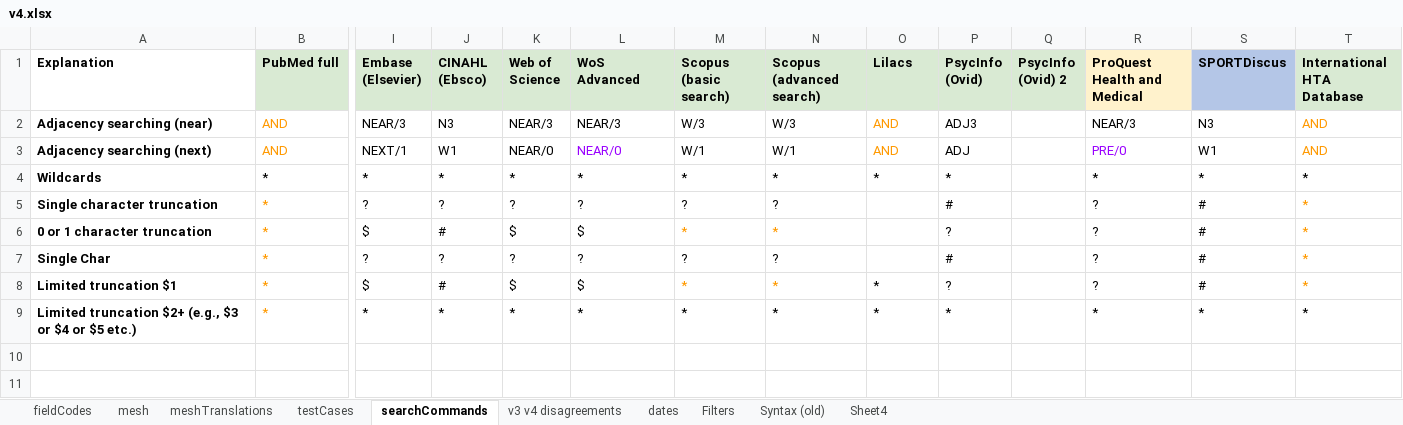
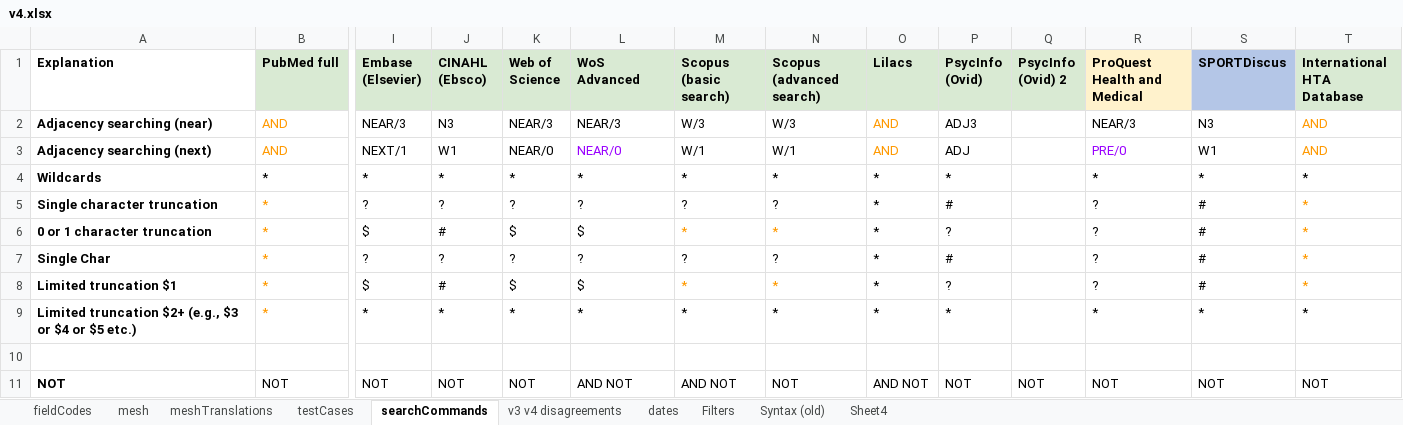
Before and after one commit to IEBH/sra-polyglot, an Excel workbook: data/v4.xlsx, sheet searchCommands, drawn as a sheet; only a part is shown, gaps mark what is left out; values as stored, in another font and other column widths than the file's, no borders; conditional formats not drawn; rows hold the shown columns only; the diff names each change by its address in the sheet, - before the commit and + after, or states it on an @@ line.

Commit message:
Update v4.xlsx
Added * for LILACS in Single character truncation & 0 or 1 character truncation & Single Char

Added Not in SearchCommands

```diff
--- a/data/v4.xlsx (sheet searchCommands)
+++ b/data/v4.xlsx (sheet searchCommands)
-O5:O7 (Lilacs): (empty)
+O5:O7 (Lilacs): *
+row 10: (empty)
+row 11: NOT | NOT | NOT | NOT | NOT | AND NOT | AND NOT | NOT | AND NOT | NOT | NOT | NOT | NOT | NOT
```
